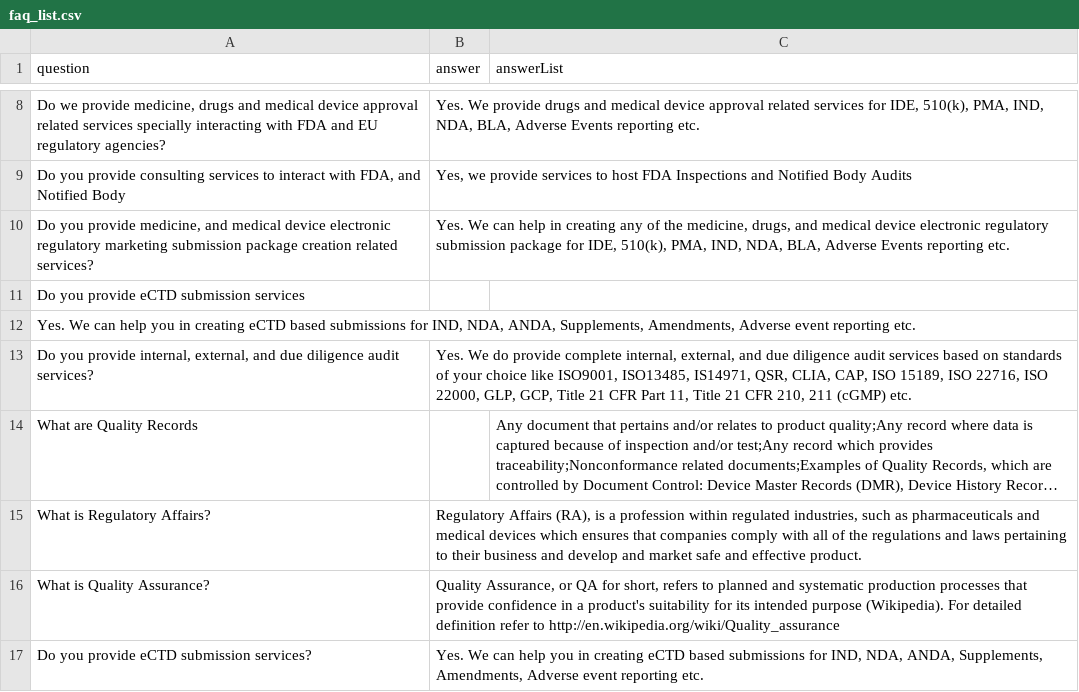
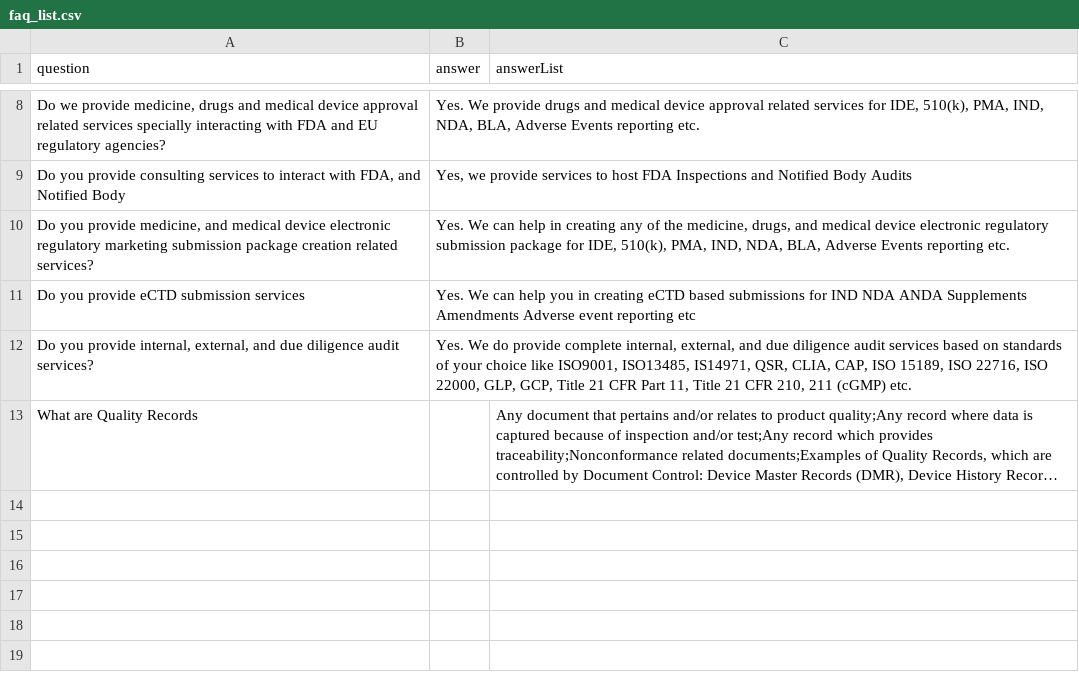
Before and after one commit to ldttoivdcom/antrix, a CSV file: ui/src/assets/csv/faq_list.csv, drawn as a sheet; only a part is shown, gaps mark what is left out; long unchanged cells end in …; the diff names each change by its address in the sheet, - before the commit and + after, or states it on an @@ line.

Commit message:
update faq, services

```diff
--- a/ui/src/assets/csv/faq_list.csv
+++ b/ui/src/assets/csv/faq_list.csv
-B11 (answer): (empty)
+B11 (answer): Yes. We can help you in creating eCTD based submissions for IND NDA ANDA Supplements Amendments Adverse event reporting etc
-row 12: Yes. We can help you in creating eCTD based submissions for IND, NDA, ANDA, Supplements, Amendments, Adverse event reporting etc.
-row 15: What is Regulatory Affairs? | Regulatory Affairs (RA), is a profession within regulated industries, such as pharmaceuticals and medical devices which ensures that companies comply with all of the regulations and laws pertaining to their business and develop and market safe and effective product.
-row 16: What is Quality Assurance? | Quality Assurance, or QA for short, refers to planned and systematic production processes that provide confidence in a product's suitability for its intended purpose (Wikipedia). For detailed definition refer to http://en.wikipedia.org/wiki/Quality_assurance
-row 17: Do you provide eCTD submission services? | Yes. We can help you in creating eCTD based submissions for IND, NDA, ANDA, Supplements, Amendments, Adverse event reporting etc.
```
Also changed, not shown: ui/src/assets/csv/Antrix Service List.csv, 26 other files.
